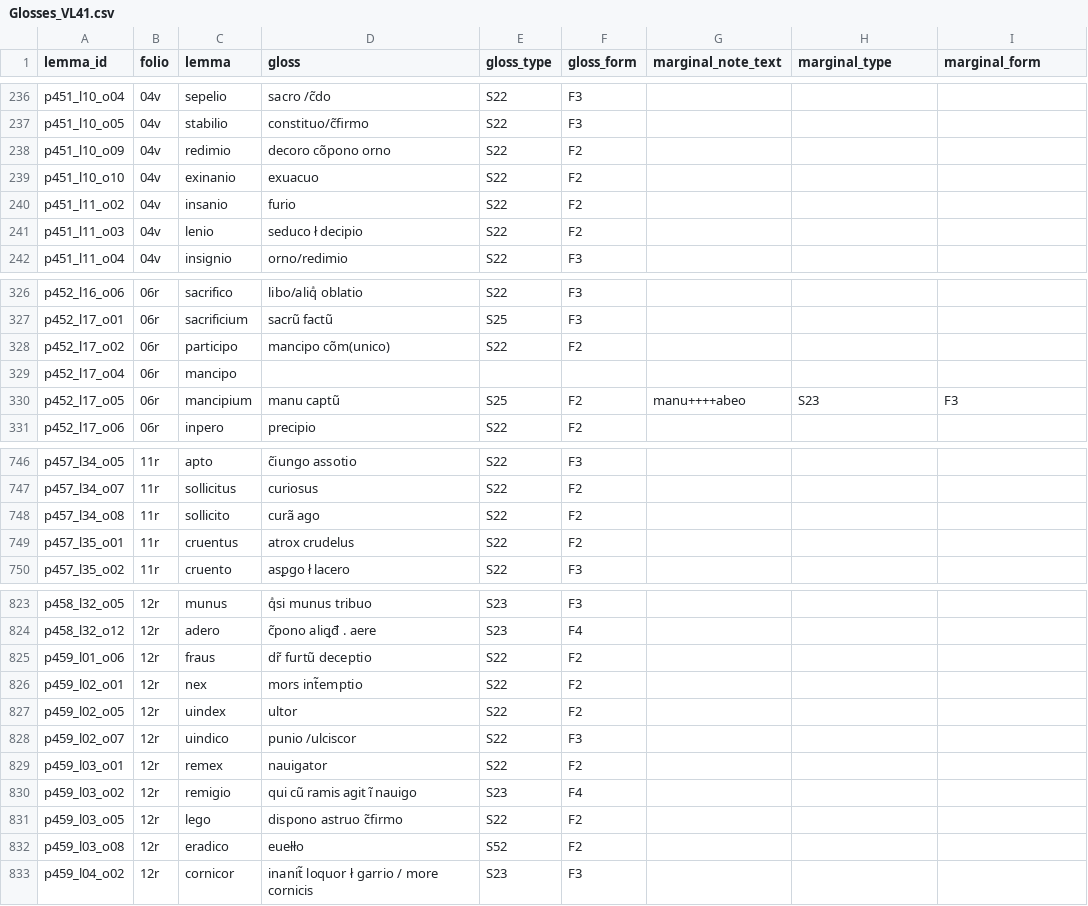
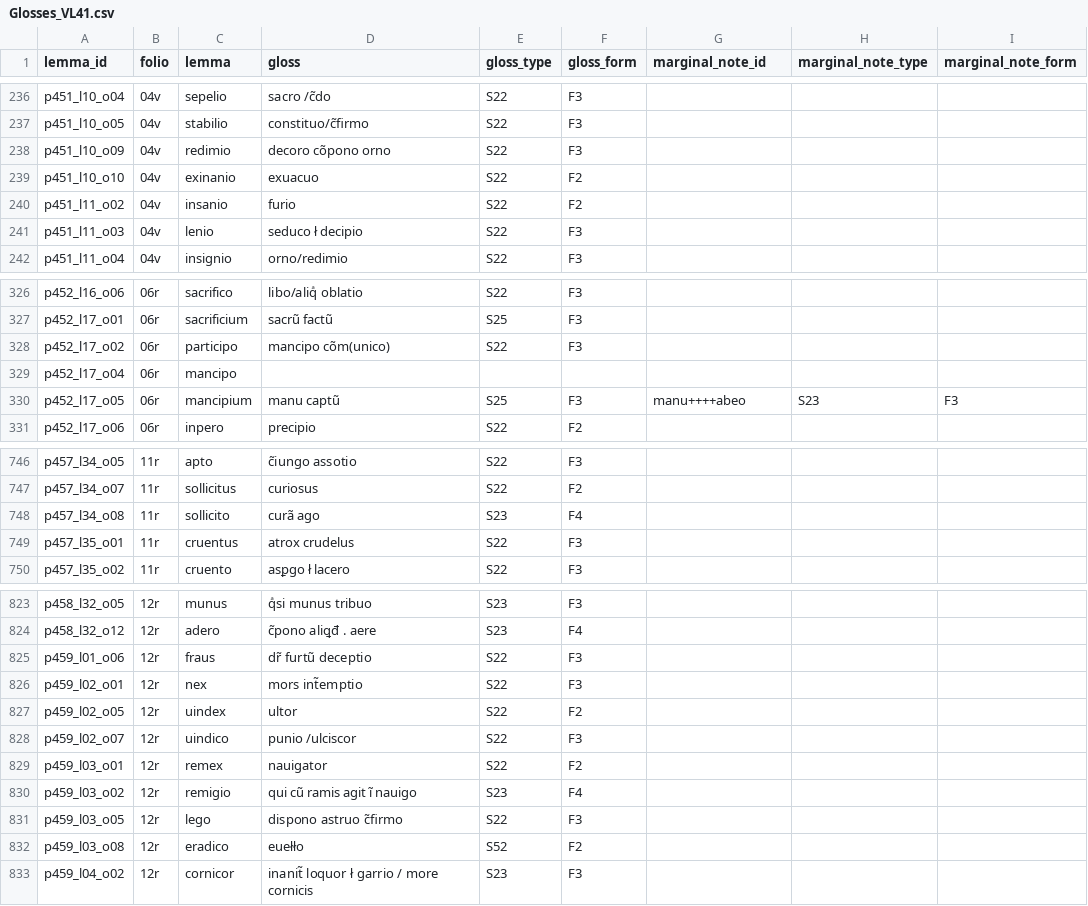
Before and after one commit to malamatenia/Eutyches, a CSV file: VLO41/data_analysis/Glosses_VL41.csv, drawn as a sheet; only a part is shown, gaps mark what is left out; the diff covers the shown part only.

```diff
--- a/VLO41/data_analysis/Glosses_VL41.csv
+++ b/VLO41/data_analysis/Glosses_VL41.csv
@@ -1 +1 @@
-lemma_id,folio,lemma,gloss,gloss_type,gloss_form,marginal_note_text,marginal_type,marginal_form
+lemma_id,folio,lemma,gloss,gloss_type,gloss_form,marginal_note_id,marginal_note_type,marginal_note_form
@@ -237,6 +237,6 @@ p451_l10_o04,04v,sepelio,sacro /c̃do,S22,F3,,,
 p451_l10_o05,04v,stabilio ,constituo/c̃firmo,S22,F3,,,
-p451_l10_o09,04v,redimio,decoro cõpono orno,S22,F2,,,
+p451_l10_o09,04v,redimio,decoro cõpono orno,S22,F3,,,
 p451_l10_o10,04v,exinanio,exuacuo,S22,F2,,,
 p451_l11_o02,04v,insanio,furio,S22,F2,,,
-p451_l11_o03,04v,lenio,seduco ł decipio,S22,F2,,,
+p451_l11_o03,04v,lenio,seduco ł decipio,S22,F3,,,
 p451_l11_o04,04v,insignio,orno/redimio,S22,F3,,,
@@ -327,5 +327,5 @@ p452_l16_o06,06r,sacrifico,libo/aliqͣ  oblatio,S22,F3,,,
 p452_l17_o01,06r,sacrificium,sacrũ factũ,S25,F3,,,
-p452_l17_o02,06r,participo,mancipo cõm(unico),S22,F2,,,
+p452_l17_o02,06r,participo,mancipo cõm(unico),S22,F3,,,
 p452_l17_o04,06r,mancipo,,,,,,
-p452_l17_o05,06r,mancipium,manu captũ,S25,F2,manu++++abeo,S23,F3
+p452_l17_o05,06r,mancipium,manu captũ,S25,F3,manu++++abeo,S23,F3
 p452_l17_o06,06r,inpero,precipio,S22,F2,,,
@@ -747,4 +747,4 @@ p457_l34_o05,11r,apto,c̃iungo assotio,S22,F3,,,
 p457_l34_o07,11r,sollicitus,curiosus,S22,F2,,,
-p457_l34_o08,11r,sollicito,curã ago,S22,F2,,,
-p457_l35_o01,11r,cruentus,atrox crudelus,S22,F2,,,
+p457_l34_o08,11r,sollicito,curã ago,S23,F4,,,
+p457_l35_o01,11r,cruentus,atrox crudelus,S22,F3,,,
 p457_l35_o02,11r,cruento,asꝑgo ł lacero,S22,F3,,,
@@ -824,4 +824,4 @@ p458_l32_o05,12r,munus,qͣsi munus tribuo,S23,F3,,,
 p458_l32_o12,12r,adero ,c̃pono aliꝗđ . aere,S23,F4,,,
-p459_l01_o06,12r,fraus,dr̃ furtũ deceptio,S22,F2,,,
-p459_l02_o01,12r,nex,mors int̃emptio,S22,F2,,,
+p459_l01_o06,12r,fraus,dr̃ furtũ deceptio,S22,F3,,,
+p459_l02_o01,12r,nex,mors int̃emptio,S22,F3,,,
 p459_l02_o05,12r,uindex,ultor,S22,F2,,,
@@ -830,3 +830,3 @@ p459_l03_o01,12r,remex,nauigator ,S22,F2,,,
 p459_l03_o02,12r,remigio,qui cũ ramis agit ĩ nauigo,S23,F4,,,
-p459_l03_o05,12r,lego ,dispono astruo c̃firmo,S22,F2,,,
+p459_l03_o05,12r,lego ,dispono astruo c̃firmo,S22,F3,,,
 p459_l03_o08,12r,eradico,euełło,S52,F2,,,
```
Also changed, not shown: 50 edited cells elsewhere in this file, comparative_mss_analysis/identical_glosses_csv/identical_glosses_VLO41_Bamberg.csv, comparative_mss_analysis/identical_glosses_csv/identical_glosses_VLO41_Lat14087.csv, 27 other files.
